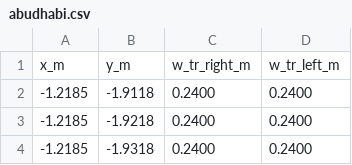
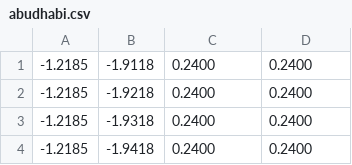
Before and after one commit to F1tenth-Project-Lutututu/racetrack, a CSV file: racetrack/tracks/abudhabi.csv, drawn as a sheet; only a part is shown; the shorter side is filled out with more unchanged rows.

```diff
--- a/racetrack/tracks/abudhabi.csv
+++ b/racetrack/tracks/abudhabi.csv
@@ -1,2 +1 @@
-x_m,y_m,w_tr_right_m,w_tr_left_m
 -1.2185,-1.9118,0.2400,0.2400
```
Also changed, not shown: racetrack/tracks/pizza.csv.
